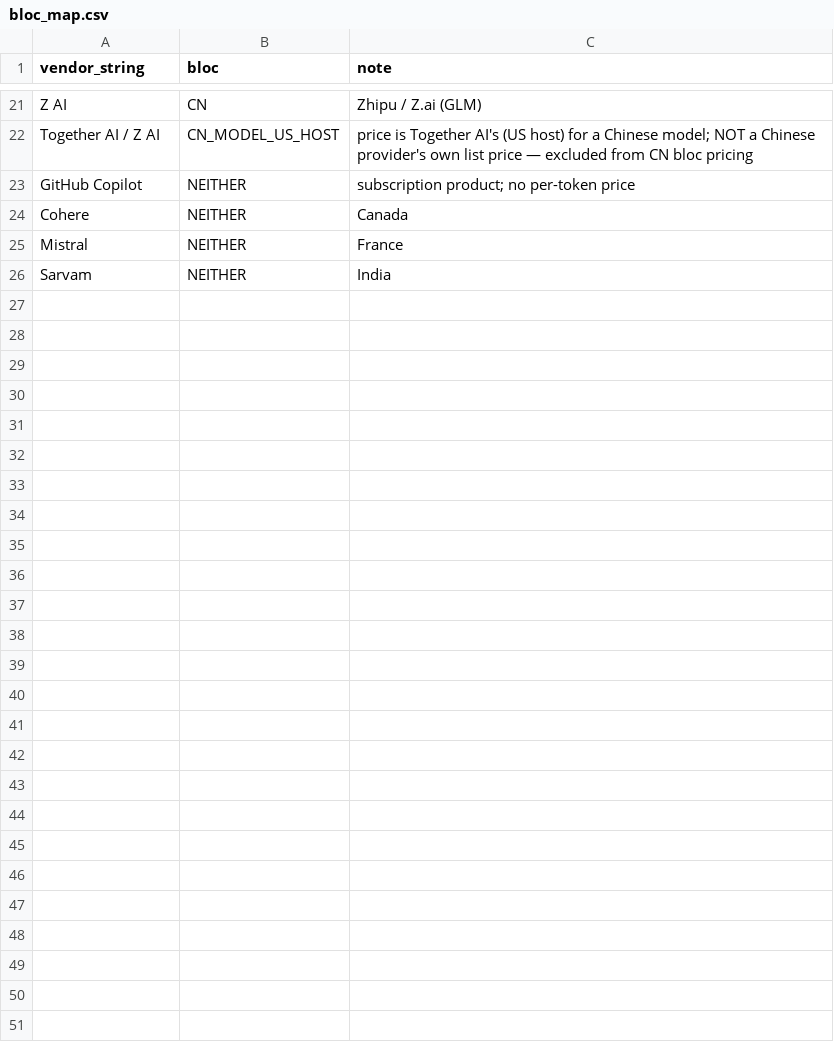
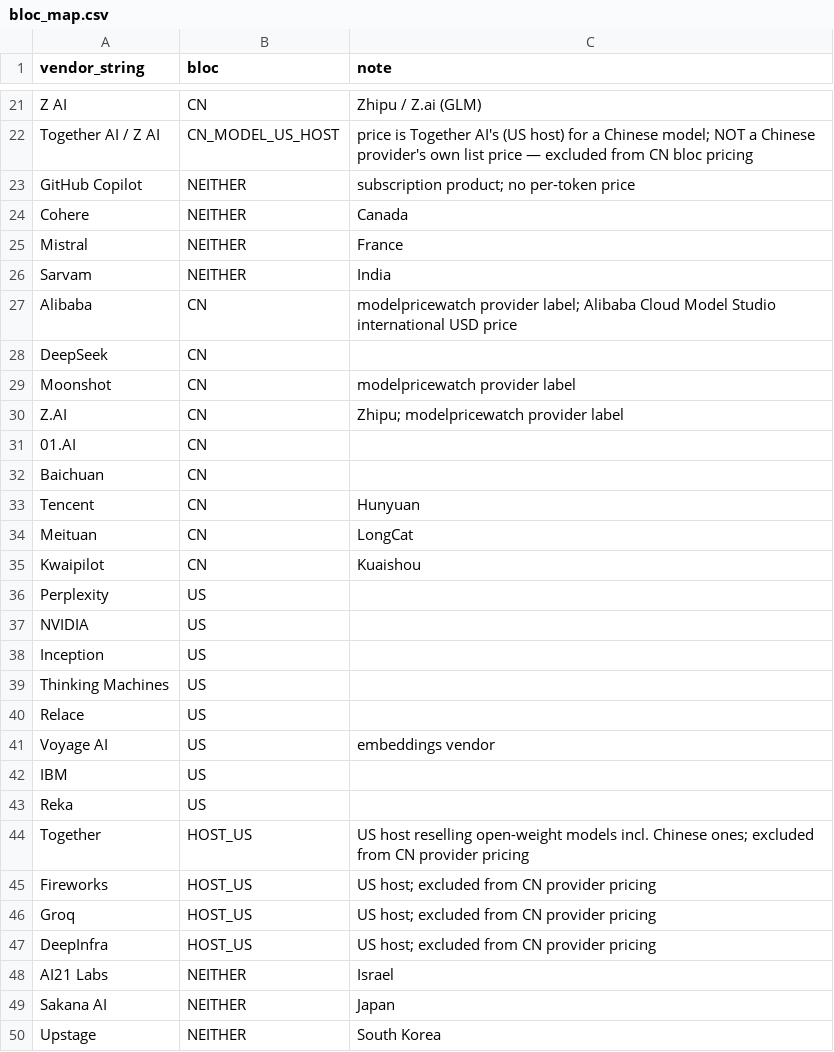
Before and after one commit to amazinglikepie/pythonProject1HelloWorld, a CSV file: data/reference/bloc_map.csv, drawn as a sheet; only a part is shown, gaps mark what is left out; the diff names each change by its address in the sheet, - before the commit and + after, or states it on an @@ line.

```diff
--- a/data/reference/bloc_map.csv
+++ b/data/reference/bloc_map.csv
+row 27: Alibaba | CN | modelpricewatch provider label; Alibaba Cloud Model Studio international USD price
+row 28: DeepSeek | CN
+row 29: Moonshot | CN | modelpricewatch provider label
+row 30: Z.AI | CN | Zhipu; modelpricewatch provider label
+row 31: 01.AI | CN
+row 32: Baichuan | CN
+row 33: Tencent | CN | Hunyuan
+row 34: Meituan | CN | LongCat
+row 35: Kwaipilot | CN | Kuaishou
+row 36: Perplexity | US
+row 37: NVIDIA | US
+row 38: Inception | US
+row 39: Thinking Machines | US
+row 40: Relace | US
+row 41: Voyage AI | US | embeddings vendor
+row 42: IBM | US
+row 43: Reka | US
+row 44: Together | HOST_US | US host reselling open-weight models incl. Chinese ones; excluded from CN provider pricing
+row 45: Fireworks | HOST_US | US host; excluded from CN provider pricing
+row 46: Groq | HOST_US | US host; excluded from CN provider pricing
+row 47: DeepInfra | HOST_US | US host; excluded from CN provider pricing
+row 48: AI21 Labs | NEITHER | Israel
+row 49: Sakana AI | NEITHER | Japan
+row 50: Upstage | NEITHER | South Korea
```
Also changed, not shown: 18 other files.
